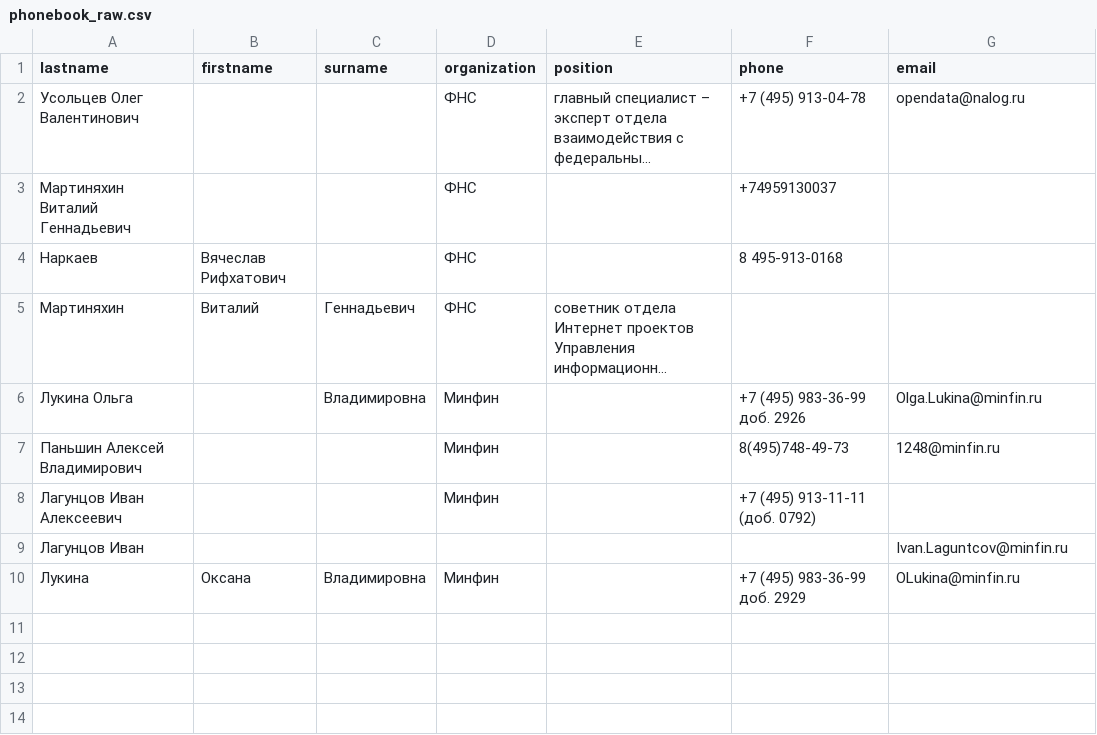
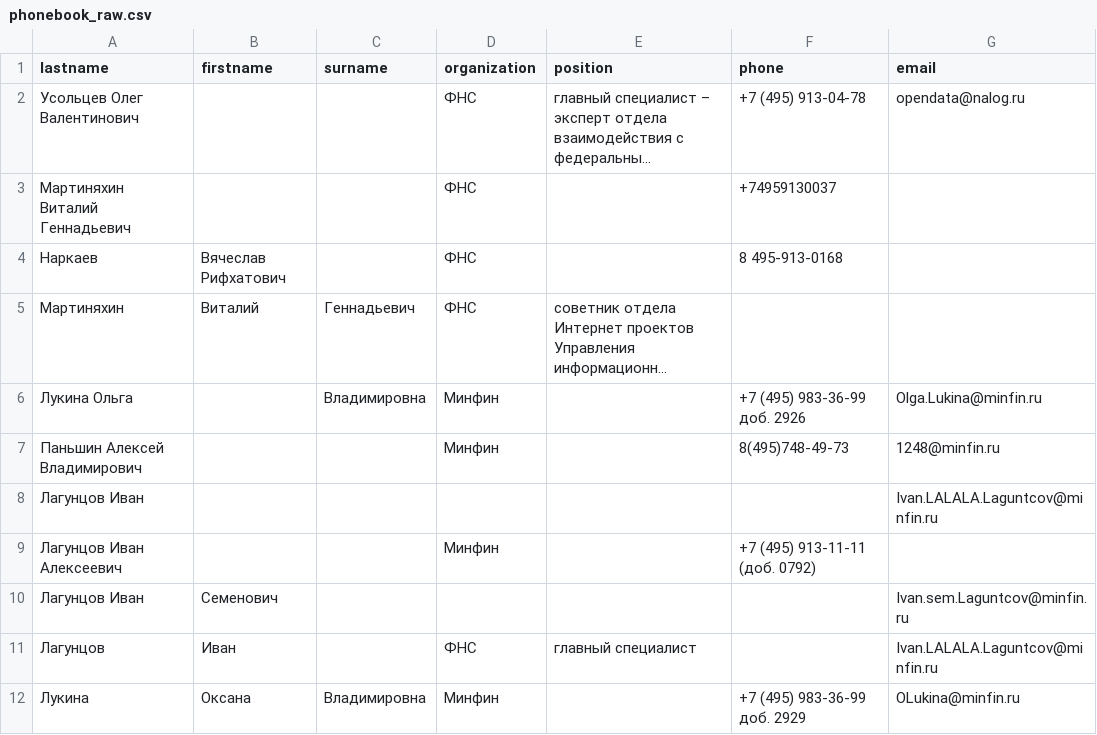
Before and after one commit to amblogic/py-regex, a CSV file: phonebook_raw.csv, drawn as a sheet; long unchanged cells end in ….

```diff
--- a/phonebook_raw.csv
+++ b/phonebook_raw.csv
@@ -7,4 +7,6 @@ lastname,firstname,surname,organization,position,phone,email
 Паньшин Алексей Владимирович,,,Минфин,,8(495)748-49-73,1248@minfin.ru
+Лагунцов Иван,,,,,,Ivan.LALALA.Laguntcov@minfin.ru
 Лагунцов Иван Алексеевич,,,Минфин,,+7 (495) 913-11-11 (доб. 0792),
-Лагунцов Иван,,,,,,Ivan.Laguntcov@minfin.ru
+Лагунцов Иван,Семенович,,,,,Ivan.sem.Laguntcov@minfin.ru
+Лагунцов,Иван,,ФНС,главный специалист,,Ivan.LALALA.Laguntcov@minfin.ru
 Лукина,Оксана,Владимировна,Минфин,,+7 (495) 983-36-99 доб. 2929,OLukina@minfin.ru
```
Also changed, not shown: phonebook_clean.csv, 1 other file.
